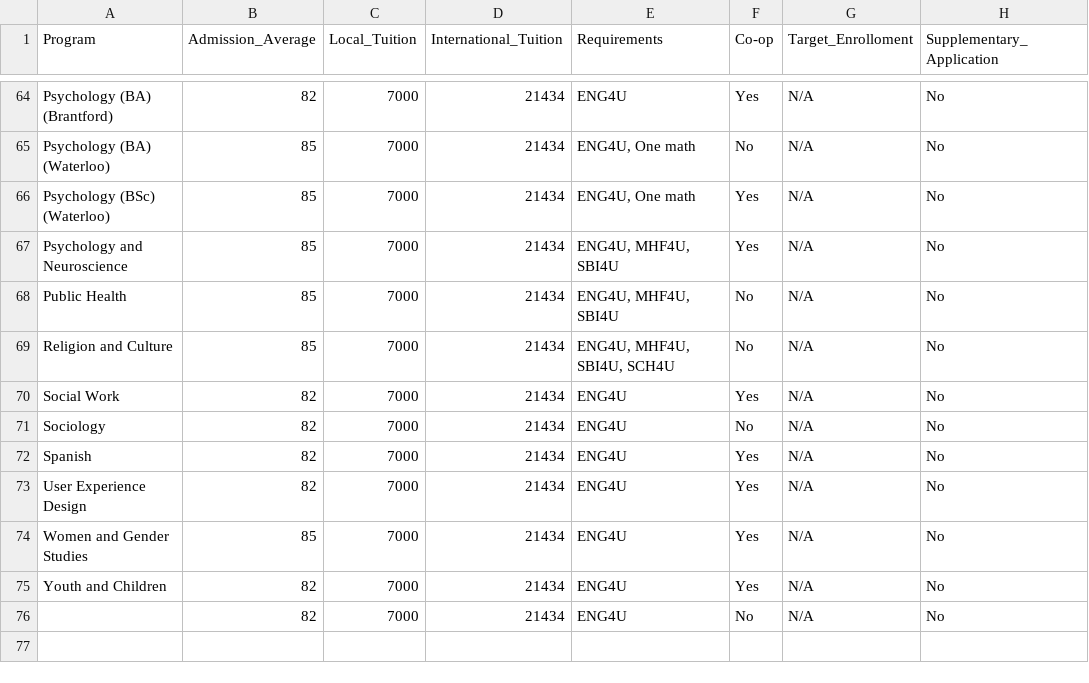
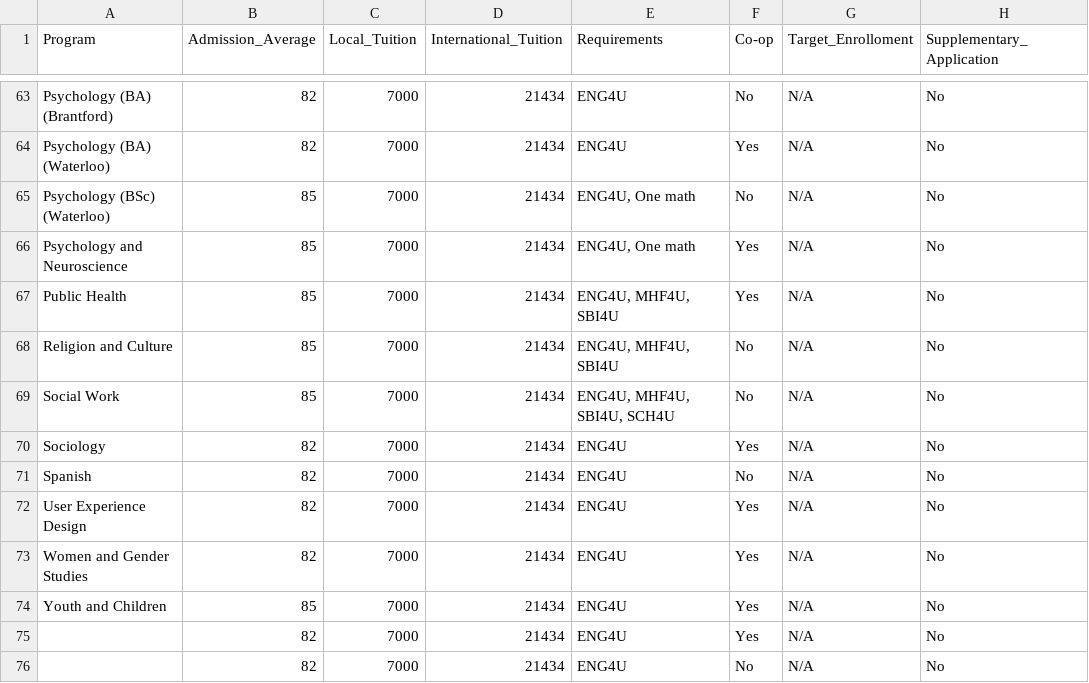
Before and after one commit to JiwooL0920/UniFind, a CSV file: UniFind/app/src/main/res/raw/wilfred_laurier.csv, drawn as a sheet; only a part is shown, gaps mark what is left out; addresses are those after the commit; the diff covers the shown part only; the diff names each change by its address in the sheet, - before the commit and + after, or states it on an @@ line.

```diff
--- a/UniFind/app/src/main/res/raw/wilfred_laurier.csv
+++ b/UniFind/app/src/main/res/raw/wilfred_laurier.csv
-F63 (Co-op): Yes
+F63 (Co-op): No
-B64 (Admission_Average): 85
+B64 (Admission_Average): 82
-E64 (Requirements): ENG4U, One math
+E64 (Requirements): ENG4U
-F64 (Co-op): No
+F64 (Co-op): Yes
-F65 (Co-op): Yes
+F65 (Co-op): No
-E66 (Requirements): ENG4U, MHF4U, SBI4U
+E66 (Requirements): ENG4U, One math
-F67 (Co-op): No
+F67 (Co-op): Yes
-E68 (Requirements): ENG4U, MHF4U, SBI4U, SCH4U
+E68 (Requirements): ENG4U, MHF4U, SBI4U
-B69 (Admission_Average): 82
+B69 (Admission_Average): 85
-E69 (Requirements): ENG4U
+E69 (Requirements): ENG4U, MHF4U, SBI4U, SCH4U
-F69 (Co-op): Yes
+F69 (Co-op): No
-F70 (Co-op): No
+F70 (Co-op): Yes
-F71 (Co-op): Yes
+F71 (Co-op): No
-B73 (Admission_Average): 85
+B73 (Admission_Average): 82
-B74 (Admission_Average): 82
+B74 (Admission_Average): 85
+row 75:  | 82 | 7000 | 21434 | ENG4U | Yes | N/A | No
```
Also changed, not shown: 1 removed row and 91 edited cells elsewhere in this file, 2 other files.
